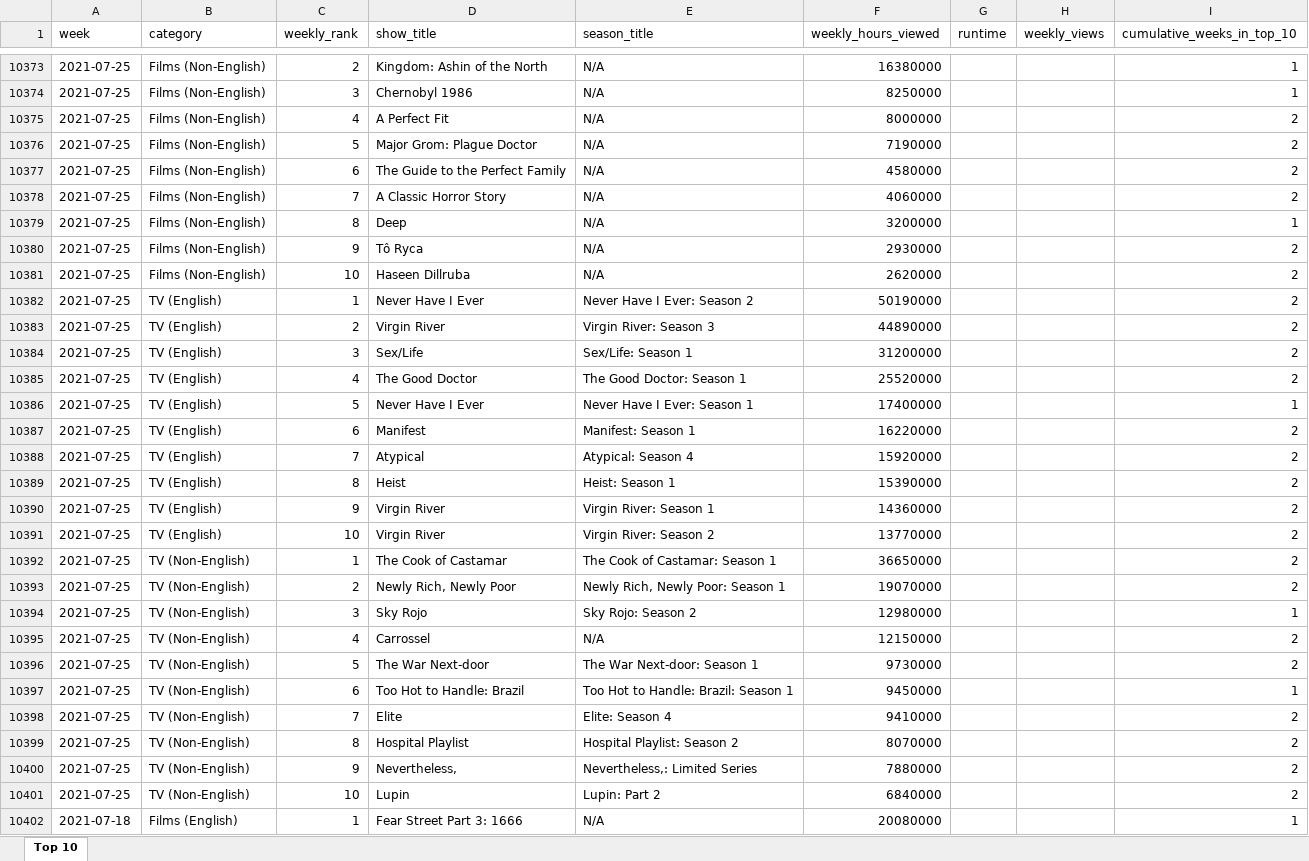
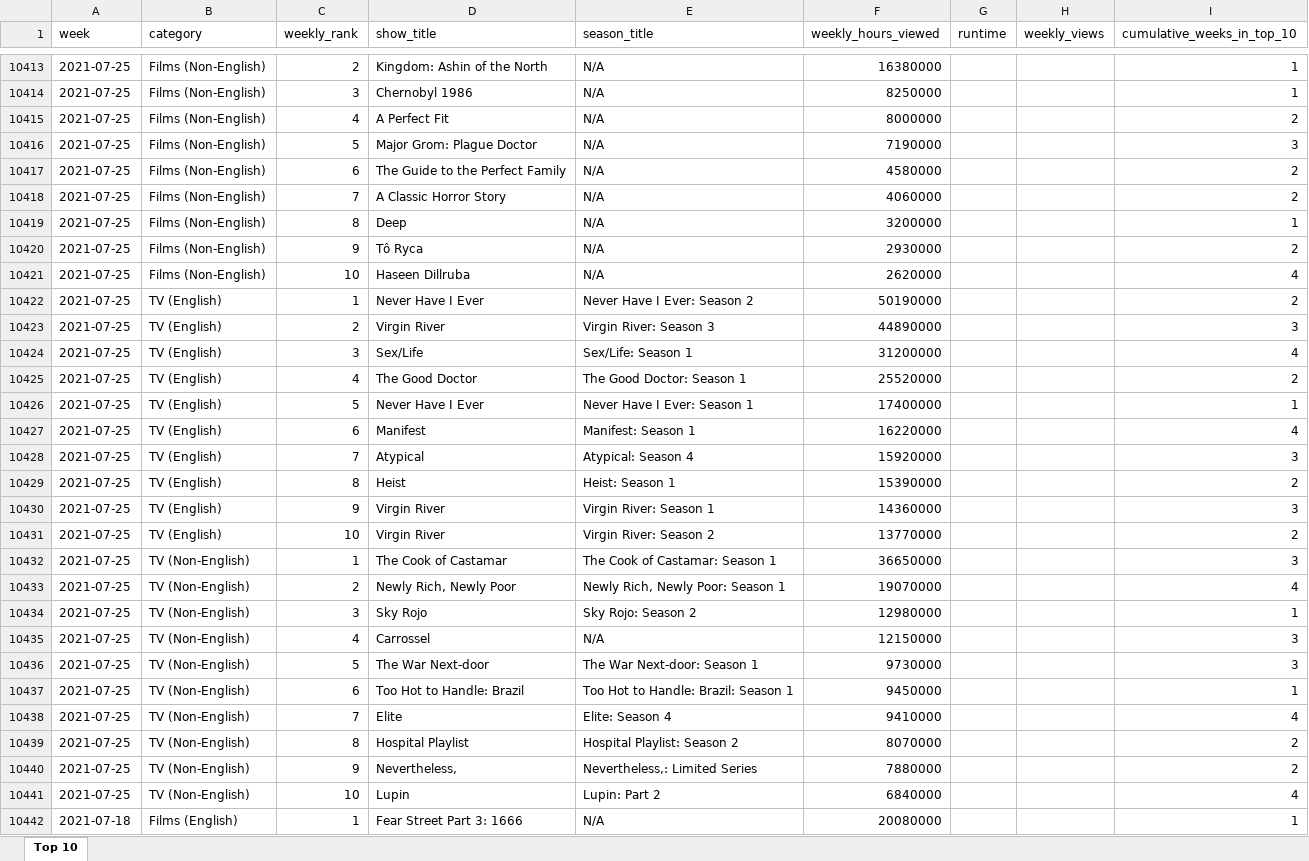
Before and after one commit to lerocha/netflixdb, an Excel workbook: src/main/resources/reports/all-weeks-global.xlsx, sheet Top 10, drawn as a sheet; only a part is shown, gaps mark what is left out; values as stored, in another font and other column widths than the file's, no borders; addresses are those after the commit; the diff covers the shown part only; the diff names each change by its address in the sheet, - before the commit and + after, or states it on an @@ line.

```diff
--- a/src/main/resources/reports/all-weeks-global.xlsx (sheet Top 10)
+++ b/src/main/resources/reports/all-weeks-global.xlsx (sheet Top 10)
-I10416 (cumulative_weeks_in_top_10): 2
+I10416 (cumulative_weeks_in_top_10): 3
-I10421 (cumulative_weeks_in_top_10): 2
+I10421 (cumulative_weeks_in_top_10): 4
-I10423 (cumulative_weeks_in_top_10): 2
+I10423 (cumulative_weeks_in_top_10): 3
-I10424 (cumulative_weeks_in_top_10): 2
+I10424 (cumulative_weeks_in_top_10): 4
-I10427 (cumulative_weeks_in_top_10): 2
+I10427 (cumulative_weeks_in_top_10): 4
-I10428 (cumulative_weeks_in_top_10): 2
+I10428 (cumulative_weeks_in_top_10): 3
-I10430 (cumulative_weeks_in_top_10): 2
+I10430 (cumulative_weeks_in_top_10): 3
-I10432 (cumulative_weeks_in_top_10): 2
+I10432 (cumulative_weeks_in_top_10): 3
-I10433 (cumulative_weeks_in_top_10): 2
+I10433 (cumulative_weeks_in_top_10): 4
-I10435:I10436 (cumulative_weeks_in_top_10): 2
+I10435:I10436 (cumulative_weeks_in_top_10): 3
-I10438 (cumulative_weeks_in_top_10): 2
+I10438 (cumulative_weeks_in_top_10): 4
-I10441 (cumulative_weeks_in_top_10): 2
+I10441 (cumulative_weeks_in_top_10): 4
```
Also changed, not shown: 120 added rows and 129 edited cells elsewhere in this sheet.
